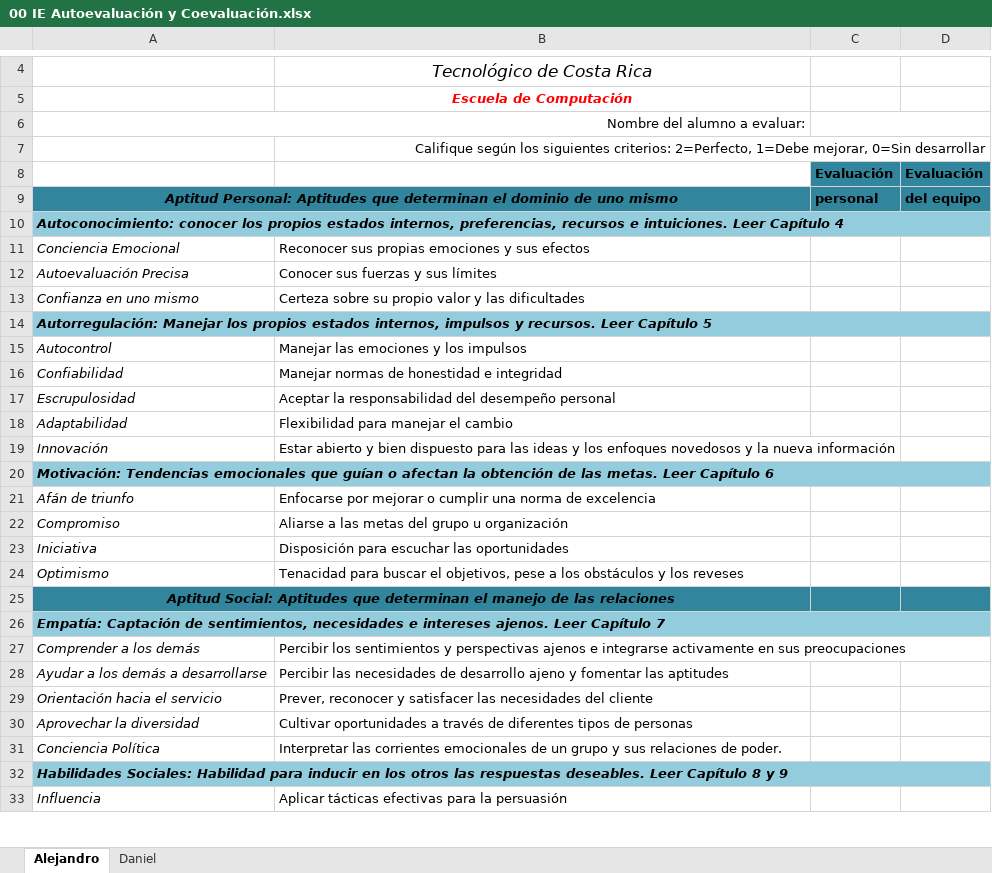
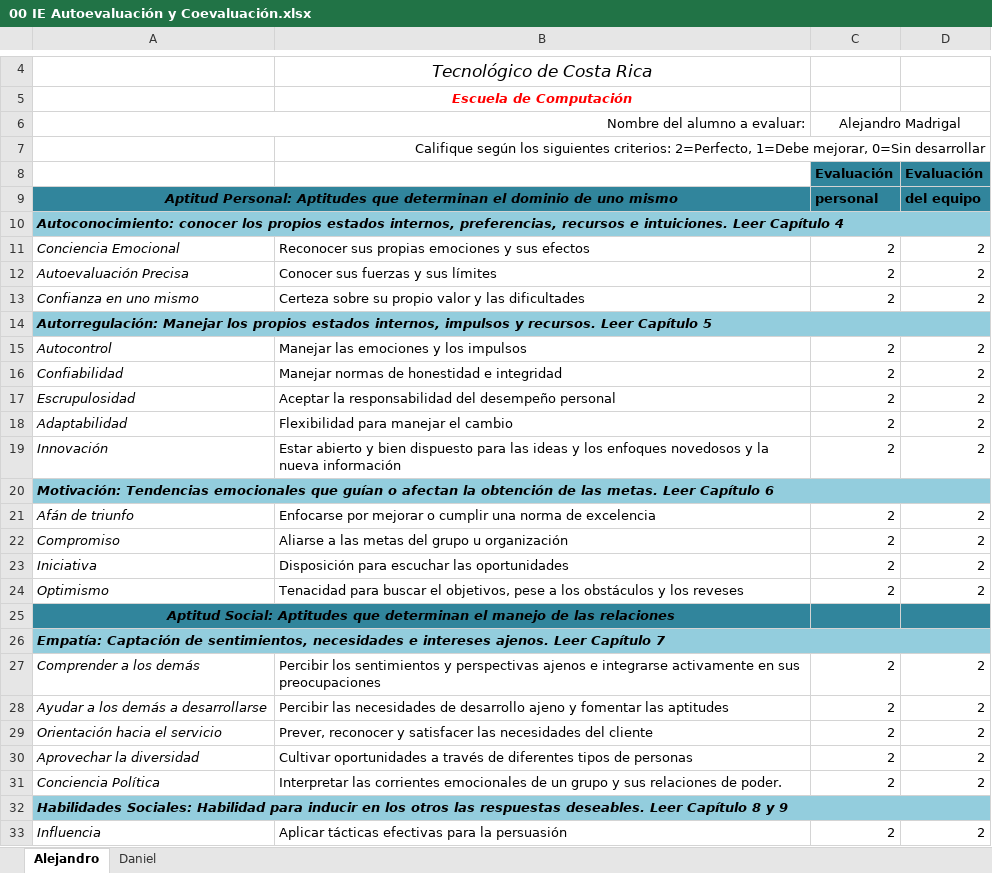
Before and after one commit to MigaleMR/TareaProgramada, an Excel workbook: Documentación/00 IE Autoevaluación y Coevaluación.xlsx, sheet Alejandro, drawn as a sheet; only a part is shown, gaps mark what is left out; values as stored, in another font and other column widths than the file's, no borders; charts and pictures not drawn; the diff covers the shown part only; the diff names each change by its address in the sheet, - before the commit and + after, or states it on an @@ line.

```diff
--- a/Documentación/00 IE Autoevaluación y Coevaluación.xlsx (sheet Alejandro)
+++ b/Documentación/00 IE Autoevaluación y Coevaluación.xlsx (sheet Alejandro)
-C6: (empty)
+C6: Alejandro Madrigal
-C11:C13: (empty)
+C11:C13: 2
-D11:D13: (empty)
+D11:D13: 2
-C15:C19: (empty)
+C15:C19: 2
-D15:D19: (empty)
+D15:D19: 2
-C21:C24: (empty)
+C21:C24: 2
-D21:D24: (empty)
+D21:D24: 2
-C27:C31: (empty)
+C27:C31: 2
-D27:D31: (empty)
+D27:D31: 2
-C33: (empty)
+C33: 2
-D33: (empty)
+D33: 2
```
Also changed, not shown: 15 edited cells elsewhere in this sheet, 1 other file.
